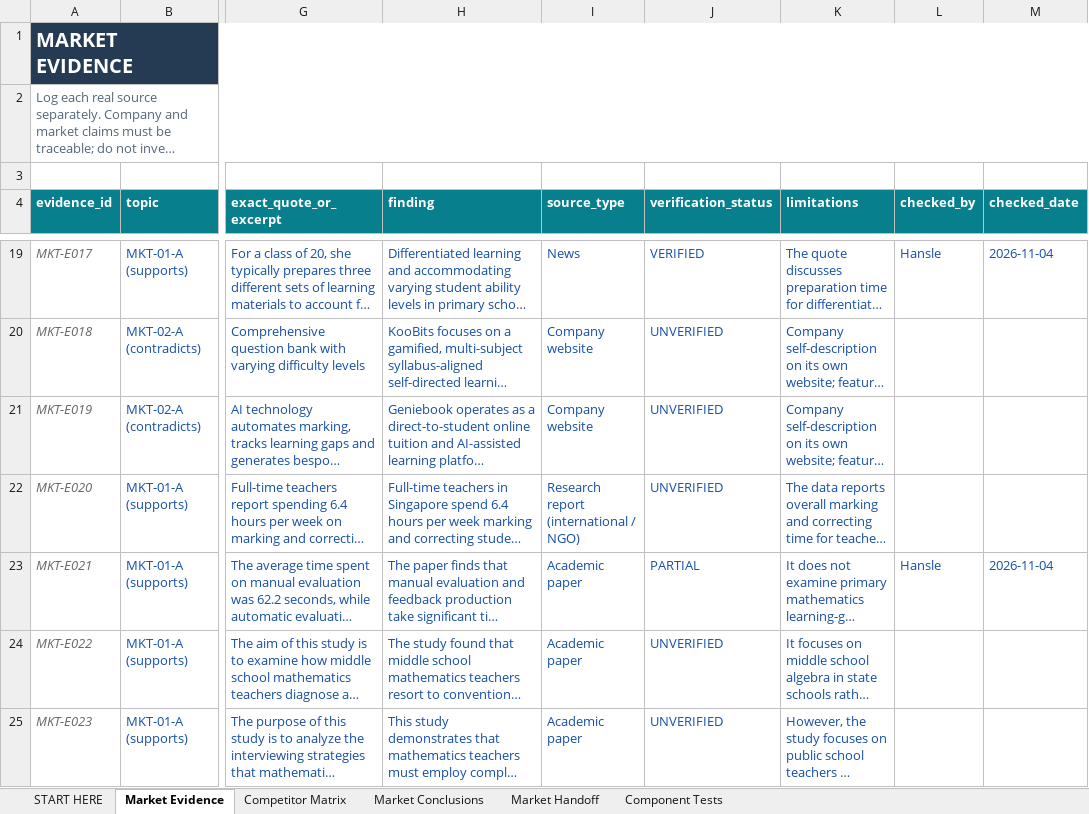
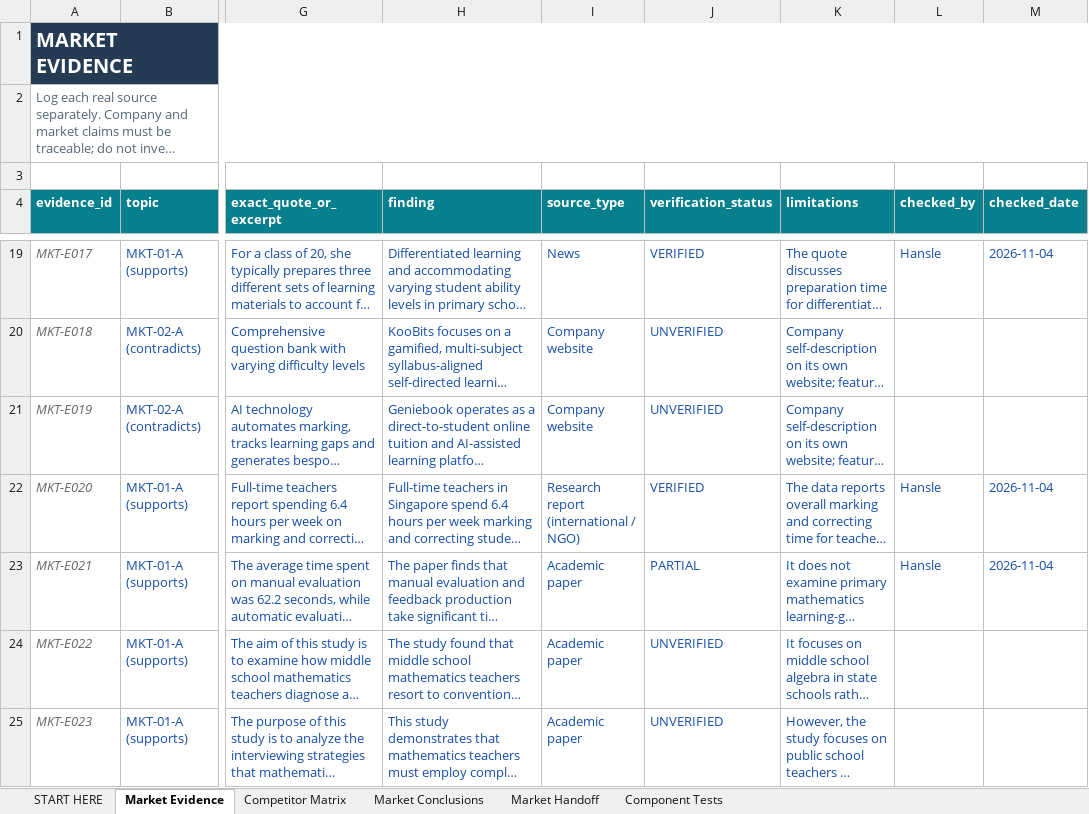
Before and after one commit to hanslelee/research-market-dump, an Excel workbook: market/out/01_Hansle_Market_Research.xlsx, sheet Market Evidence, drawn as a sheet; only a part is shown, gaps mark what is left out; long unchanged cells end in …; values as stored, in another font and other column widths than the file's, no borders; the diff names each change by its address in the sheet, - before the commit and + after, or states it on an @@ line.

```diff
--- a/market/out/01_Hansle_Market_Research.xlsx (sheet Market Evidence)
+++ b/market/out/01_Hansle_Market_Research.xlsx (sheet Market Evidence)
-J22 (verification_status): UNVERIFIED
+J22 (verification_status): VERIFIED
-L22 (checked_by): (empty)
+L22 (checked_by): Hansle
-M22 (checked_date): (empty)
+M22 (checked_date): 2026-11-04
```
Also changed, not shown: sheet Market Conclusions, 3 other files.
